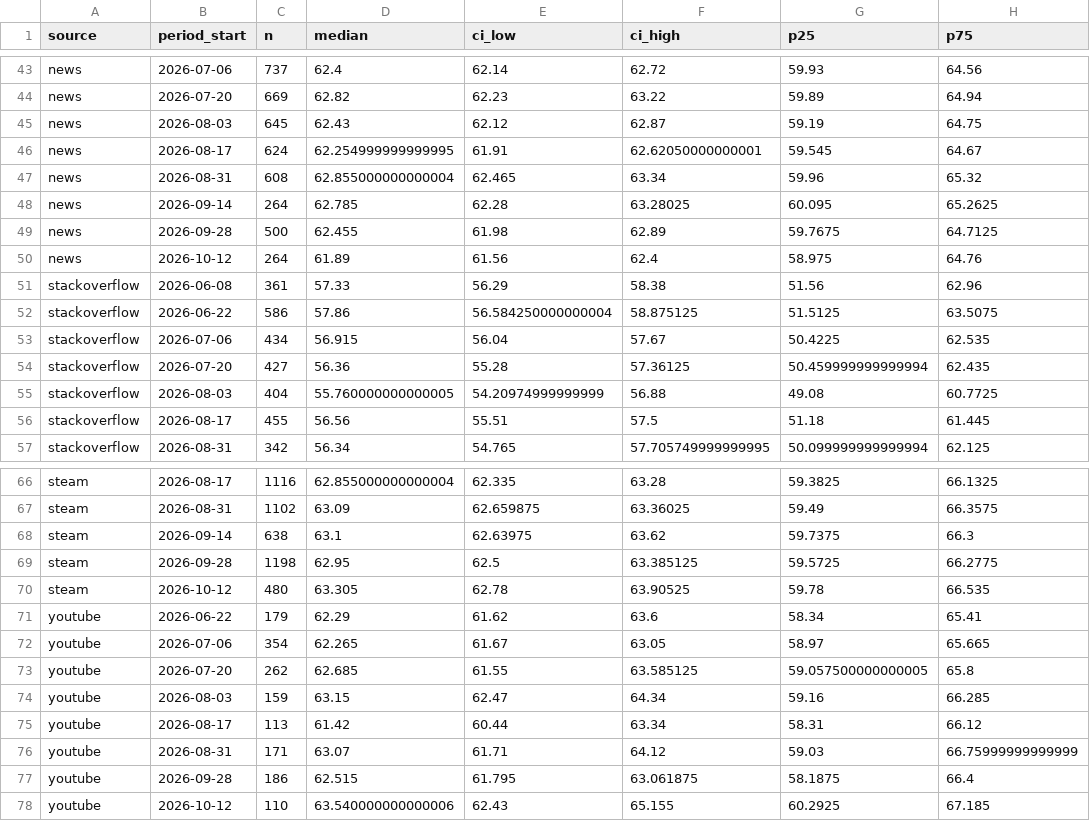
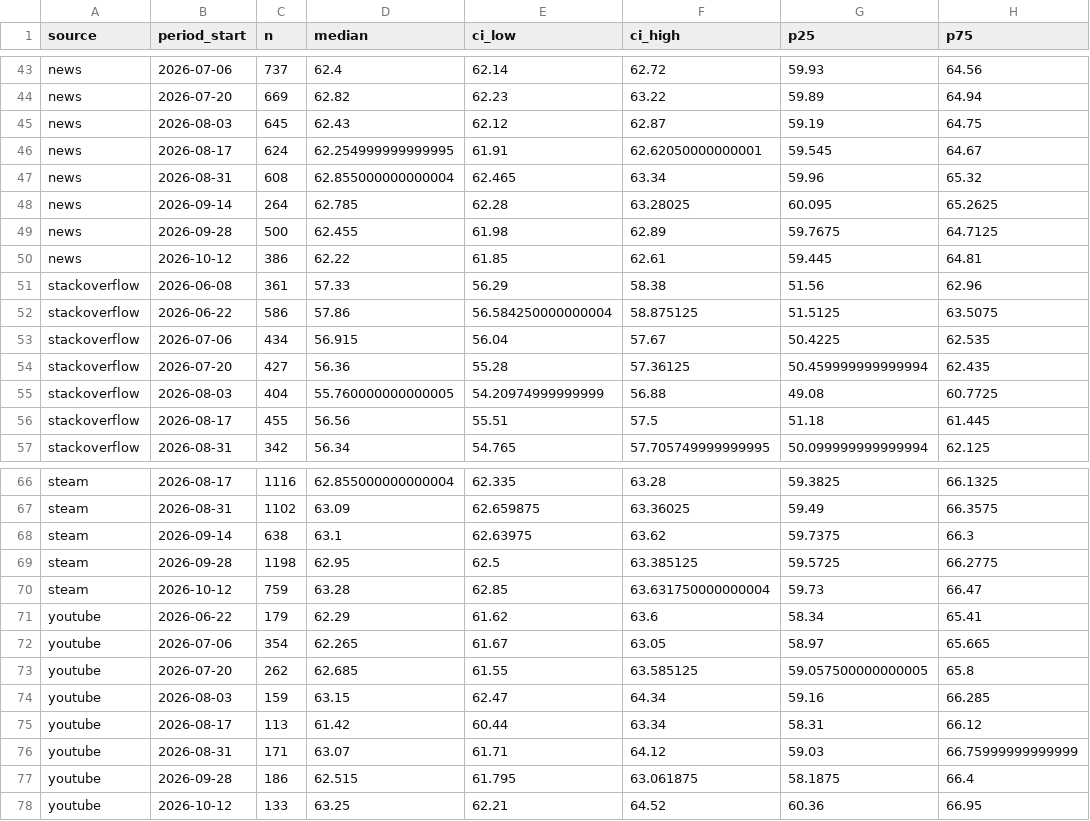
Before and after one commit to conficked/dead-internet-observatory, a CSV file: data/timeline/biweekly.csv, drawn as a sheet; only a part is shown, gaps mark what is left out; removed rows and columns are numbered as before the commit, all else as after; the diff covers the shown part only; the diff names each change by its address in the sheet, - before the commit and + after, or states it on an @@ line.

```diff
--- a/data/timeline/biweekly.csv
+++ b/data/timeline/biweekly.csv
-row 50: news | 2026-10-12 | 264 | 61.89 | 61.56 | 62.4 | 58.975 | 64.76
+row 50: news | 2026-10-12 | 386 | 62.22 | 61.85 | 62.61 | 59.445 | 64.81
-row 70: steam | 2026-10-12 | 480 | 63.305 | 62.78 | 63.90525 | 59.78 | 66.535
+row 70: steam | 2026-10-12 | 759 | 63.28 | 62.85 | 63.631750000000004 | 59.73 | 66.47
-row 78: youtube | 2026-10-12 | 110 | 63.540000000000006 | 62.43 | 65.155 | 60.2925 | 67.185
+row 78: youtube | 2026-10-12 | 133 | 63.25 | 62.21 | 64.52 | 60.36 | 66.95
```
Also changed, not shown: 7 added rows, 7 removed rows and 5 edited cells elsewhere in this file, data/timeline/cc_crawls.csv, 1 other file.
